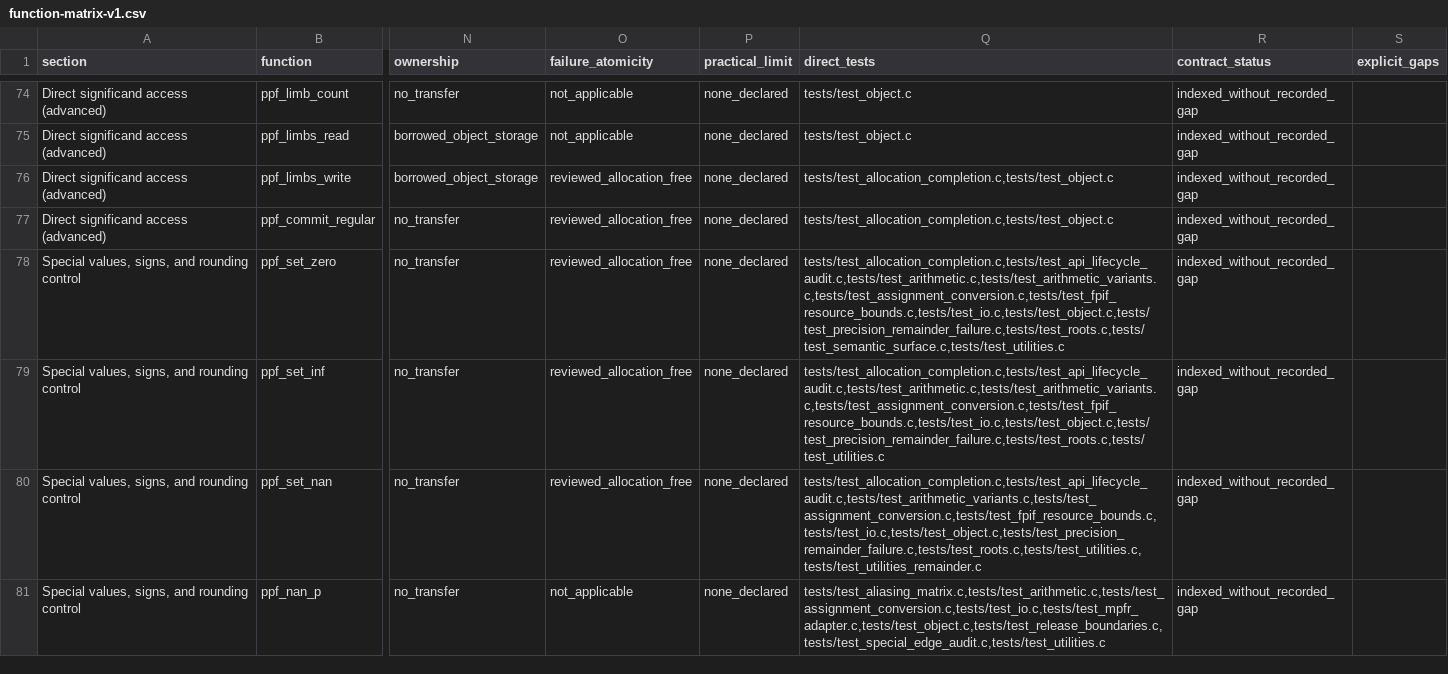
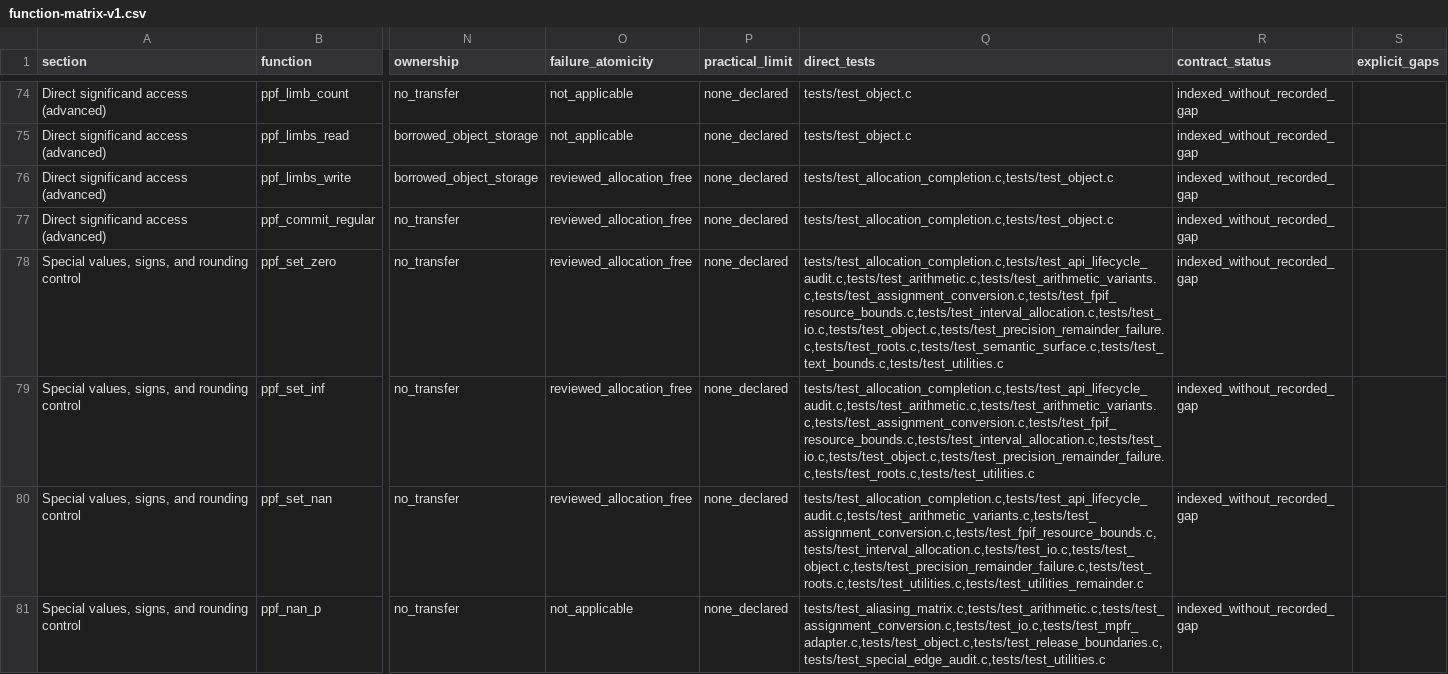
Before and after one commit to KomorebiP/polyphase-float, a CSV file: semantics/function-matrix-v1.csv, drawn as a sheet; only a part is shown, gaps mark what is left out; the diff covers the shown part only; the diff names each change by its address in the sheet, - before the commit and + after, or states it on an @@ line.

Commit message:
Finalize Polyphase 0.20 candidate rounding, boundary safety, and release contracts
Correct large-shift rounding, interval flags, division carry handling, exact subnormal flags, bounded conversion and special-function edge cases. Add durable regression coverage and refresh generated public contracts and release guidance.

Keep the candidate pre-1.0. Fresh frozen-source qualification and hosted CI are recorded separately.

```diff
--- a/semantics/function-matrix-v1.csv
+++ b/semantics/function-matrix-v1.csv
-Q78 (direct_tests): tests/test_allocation_completion.c,tests/test_api_lifecycle_audit.c,tests/test_arithmetic.c,tests/test_arithmetic_variants.c,tests/test_assignment_conversion.c,tests/test_fpif_resource_bounds.c,tests/test_io.c,tests/test_object.c,tests/test_precision_remainder_failure.c,tests/test_roots.c,tests/test_semantic_surface.c,tests/test_utilities.c
+Q78 (direct_tests): tests/test_allocation_completion.c,tests/test_api_lifecycle_audit.c,tests/test_arithmetic.c,tests/test_arithmetic_variants.c,tests/test_assignment_conversion.c,tests/test_fpif_resource_bounds.c,tests/test_interval_allocation.c,tests/test_io.c,tests/test_object.c,tests/test_precision_remainder_failure.c,tests/test_roots.c,tests/test_semantic_surface.c,tests/test_text_bounds.c,tests/test_utilities.c
-Q79 (direct_tests): tests/test_allocation_completion.c,tests/test_api_lifecycle_audit.c,tests/test_arithmetic.c,tests/test_arithmetic_variants.c,tests/test_assignment_conversion.c,tests/test_fpif_resource_bounds.c,tests/test_io.c,tests/test_object.c,tests/test_precision_remainder_failure.c,tests/test_roots.c,tests/test_utilities.c
+Q79 (direct_tests): tests/test_allocation_completion.c,tests/test_api_lifecycle_audit.c,tests/test_arithmetic.c,tests/test_arithmetic_variants.c,tests/test_assignment_conversion.c,tests/test_fpif_resource_bounds.c,tests/test_interval_allocation.c,tests/test_io.c,tests/test_object.c,tests/test_precision_remainder_failure.c,tests/test_roots.c,tests/test_utilities.c
-Q80 (direct_tests): tests/test_allocation_completion.c,tests/test_api_lifecycle_audit.c,tests/test_arithmetic_variants.c,tests/test_assignment_conversion.c,tests/test_fpif_resource_bounds.c,tests/test_io.c,tests/test_object.c,tests/test_precision_remainder_failure.c,tests/test_roots.c,tests/test_utilities.c,tests/test_utilities_remainder.c
+Q80 (direct_tests): tests/test_allocation_completion.c,tests/test_api_lifecycle_audit.c,tests/test_arithmetic_variants.c,tests/test_assignment_conversion.c,tests/test_fpif_resource_bounds.c,tests/test_interval_allocation.c,tests/test_io.c,tests/test_object.c,tests/test_precision_remainder_failure.c,tests/test_roots.c,tests/test_utilities.c,tests/test_utilities_remainder.c
```
Also changed, not shown: 32 edited cells elsewhere in this file, 49 other files.
